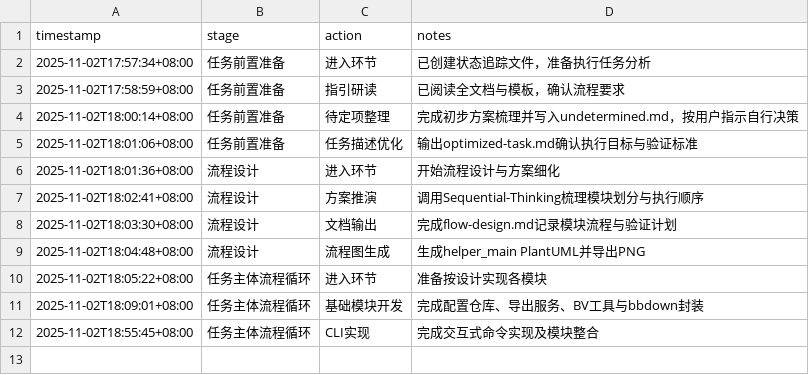
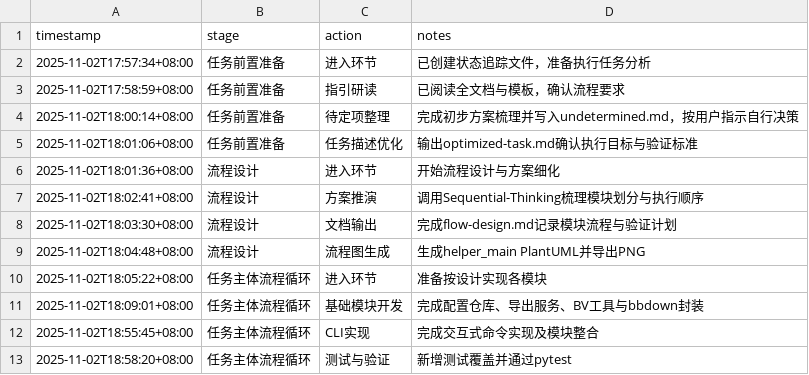
Before and after one commit to sayurinana/auto_download_favlist, a CSV file: ai-agent-output/2025-11-02T17-57-10_UTC+8_收藏夹助手增强版/AI-AGENT_working-status.csv, drawn as a sheet.

```diff
--- a/ai-agent-output/2025-11-02T17-57-10_UTC+8_收藏夹助手增强版/AI-AGENT_working-status.csv
+++ b/ai-agent-output/2025-11-02T17-57-10_UTC+8_收藏夹助手增强版/AI-AGENT_working-status.csv
@@ -12 +12,2 @@ timestamp,stage,action,notes
 2025-11-02T18:55:45+08:00,任务主体流程循环,CLI实现,"完成交互式命令实现及模块整合"
+2025-11-02T18:58:20+08:00,任务主体流程循环,测试与验证,"新增测试覆盖并通过pytest"
```
Also changed, not shown: 4 other files.
